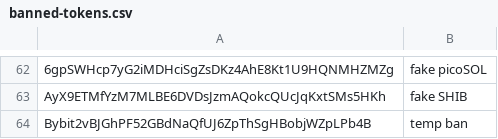
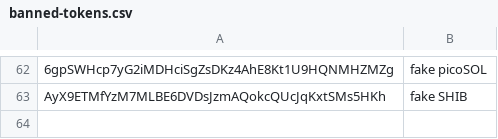
Before and after one commit to jup-ag/tokens-public, a CSV file: banned-tokens.csv, drawn as a sheet; only a part is shown, gaps mark what is left out; the diff names each change by its address in the sheet, - before the commit and + after, or states it on an @@ line.

Commit message:
remove temp ban

```diff
--- a/banned-tokens.csv
+++ b/banned-tokens.csv
-row 64: Bybit2vBJGhPF52GBdNaQfUJ6ZpThSgHBobjWZpLPb4B | temp ban
```
